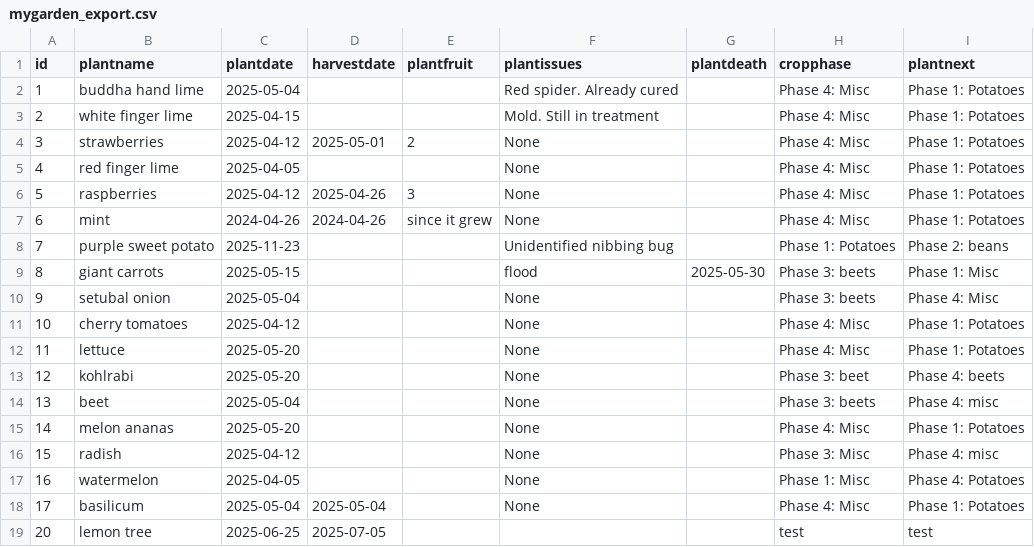
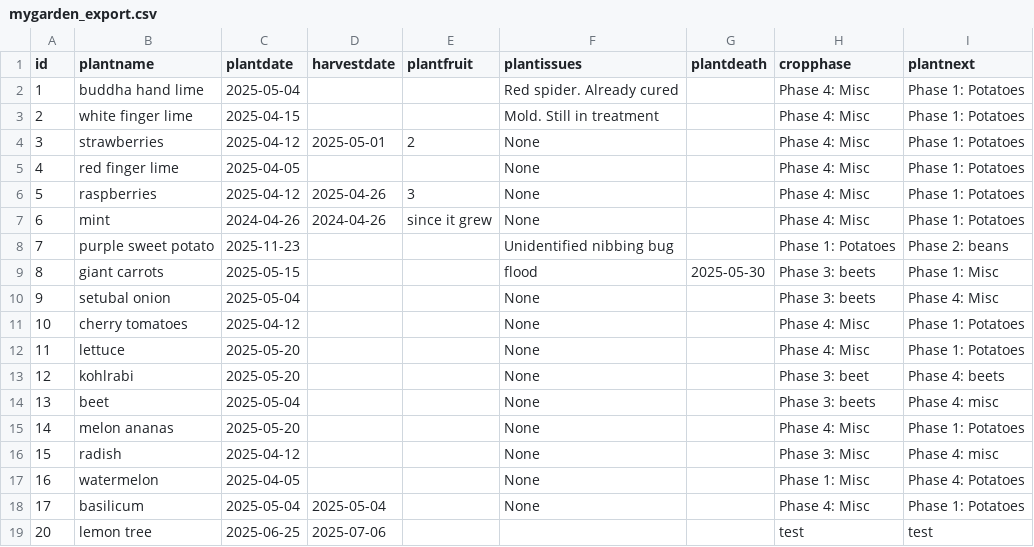
Before and after one commit to Ran9waves/personal_projects, a CSV file: automated-garden/mygarden_export.csv, drawn as a sheet.

Commit message:
testing the re-run of git Actions for harvestdate

```diff
--- a/automated-garden/mygarden_export.csv
+++ b/automated-garden/mygarden_export.csv
@@ -18,2 +18,2 @@ id,plantname,plantdate,harvestdate,plantfruit,plantissues,plantdeath,cropphase,p
 17,basilicum,2025-05-04,2025-05-04,,None,,Phase 4: Misc,Phase 1: Potatoes
-20,lemon tree,2025-06-25,2025-07-05,,,,test,test
+20,lemon tree,2025-06-25,2025-07-06,,,,test,test
```
Also changed, not shown: 1 other file.
